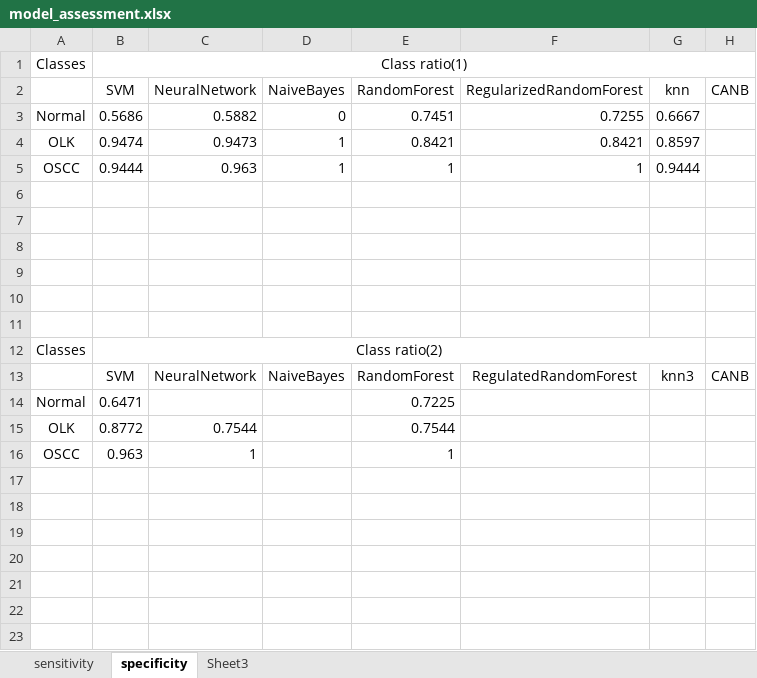
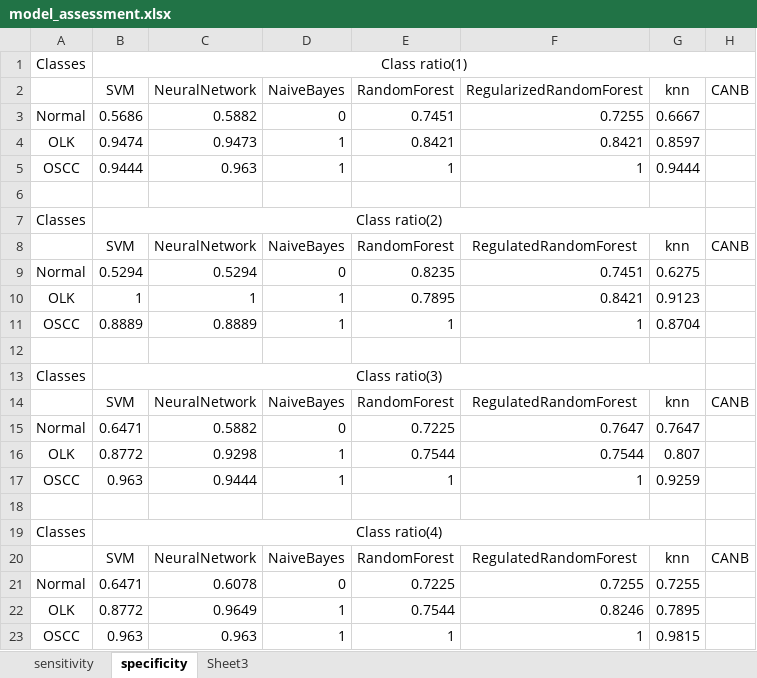
Before and after one commit to 2waybene/mixturemodel, an Excel workbook: manuscript/model_assessment.xlsx, sheet specificity, drawn as a sheet; values as stored, in another font and other column widths than the file's, no borders; removed rows and columns are numbered as before the commit, all else as after; the diff names each change by its address in the sheet, - before the commit and + after, or states it on an @@ line.

```diff
--- a/manuscript/model_assessment.xlsx (sheet specificity)
+++ b/manuscript/model_assessment.xlsx (sheet specificity)
+row 7: Classes | Class ratio(2)
+row 8:  | SVM | NeuralNetwork | NaiveBayes | RandomForest | RegulatedRandomForest | knn | CANB
+row 9: Normal | 0.5294 | 0.5294 | 0 | 0.8235 | 0.7451 | 0.6275
+row 10: OLK | 1 | 1 | 1 | 0.7895 | 0.8421 | 0.9123
+row 11: OSCC | 0.8889 | 0.8889 | 1 | 1 | 1 | 0.8704
+row 13: Classes | Class ratio(3)
+row 14:  | SVM | NeuralNetwork | NaiveBayes | RandomForest | RegulatedRandomForest | knn | CANB
+row 15: Normal | 0.6471 | 0.5882 | 0 | 0.7225 | 0.7647 | 0.7647
+row 16: OLK | 0.8772 | 0.9298 | 1 | 0.7544 | 0.7544 | 0.807
+row 17: OSCC | 0.963 | 0.9444 | 1 | 1 | 1 | 0.9259
-row 9: (empty)
-row 10: (empty)
-row 11: (empty)
-B19 (SVM): Class ratio(2)
+B19 (SVM): Class ratio(4)
-G20 (knn): knn3
+G20 (knn): knn
-C21 (NeuralNetwork): (empty)
+C21 (NeuralNetwork): 0.6078
-D21 (NaiveBayes): (empty)
+D21 (NaiveBayes): 0
-F21 (RegularizedRandomForest): (empty)
+F21 (RegularizedRandomForest): 0.7255
-G21 (knn): (empty)
+G21 (knn): 0.7255
-C22 (NeuralNetwork): 0.7544
+C22 (NeuralNetwork): 0.9649
-D22:D23 (NaiveBayes): (empty)
+D22:D23 (NaiveBayes): 1
-F22 (RegularizedRandomForest): (empty)
+F22 (RegularizedRandomForest): 0.8246
-G22 (knn): (empty)
+G22 (knn): 0.7895
-C23 (NeuralNetwork): 1
+C23 (NeuralNetwork): 0.963
-F23 (RegularizedRandomForest): (empty)
+F23 (RegularizedRandomForest): 1
-G23 (knn): (empty)
+G23 (knn): 0.9815
```
Also changed, not shown: sheet sensitivity, 2 other files.
